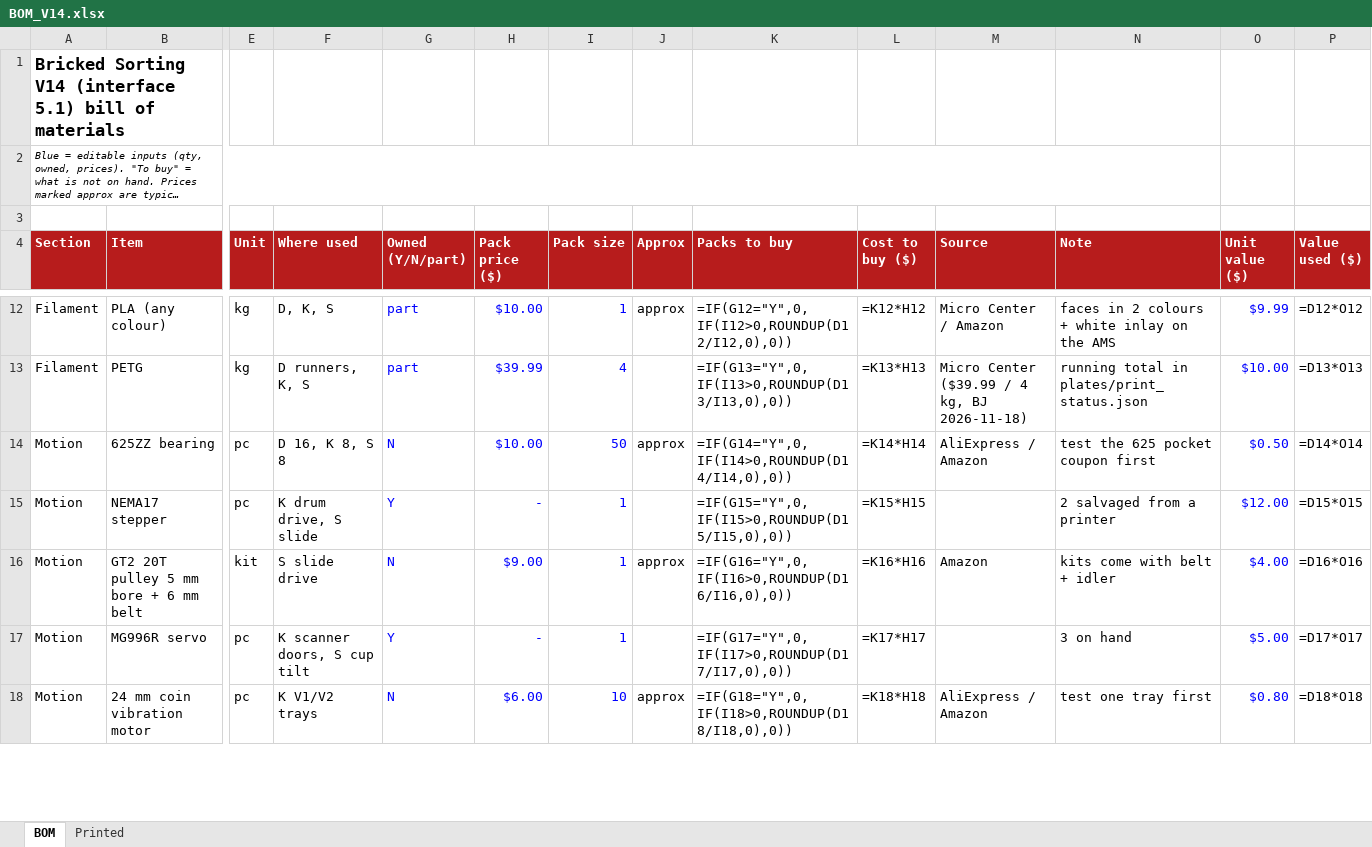
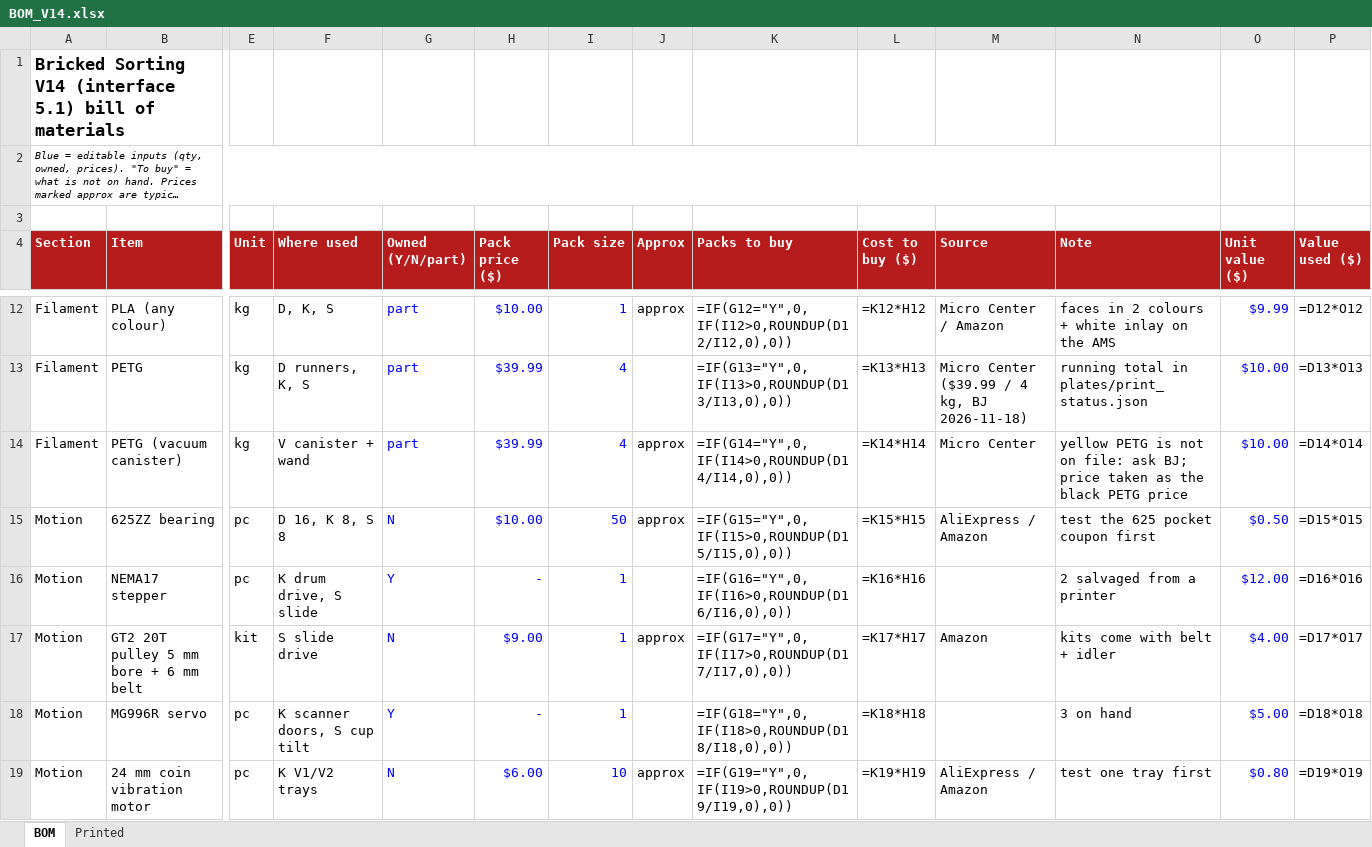
Before and after one commit to jerrekt/Bricked-Sorting, an Excel workbook: cad/v14/integration/BOM_V14.xlsx, sheet BOM, drawn as a sheet; only a part is shown, gaps mark what is left out; long unchanged cells end in …; values as stored, in another font and other column widths than the file's, no borders; formulas without a stored value are shown as written; addresses are those after the commit; rows hold the shown columns only; the diff covers the shown part only; the diff names each change by its address in the sheet, - before the commit and + after, or states it on an @@ line.

```diff
--- a/cad/v14/integration/BOM_V14.xlsx (sheet BOM)
+++ b/cad/v14/integration/BOM_V14.xlsx (sheet BOM)
+row 14: Filament | PETG (vacuum canister) | kg | V canister + wand | part | $39.99 | 4 | approx | =IF(G14="Y",0,IF(I14>0,ROUNDUP(D14/I14,0),0)) | =K14*H14 | Micro Center | yellow PETG is not on file: ask BJ; price taken as the black PETG price | $10.00 | =D14*O14
-K15 (Packs to buy): =IF(G14="Y",0,IF(I14>0,ROUNDUP(D14/I14,0),0))
+K15 (Packs to buy): =IF(G15="Y",0,IF(I15>0,ROUNDUP(D15/I15,0),0))
-L15 (Cost to buy ($)): =K14*H14
+L15 (Cost to buy ($)): =K15*H15
-P15 (Value used ($)): =D14*O14
+P15 (Value used ($)): =D15*O15
-K16 (Packs to buy): =IF(G15="Y",0,IF(I15>0,ROUNDUP(D15/I15,0),0))
+K16 (Packs to buy): =IF(G16="Y",0,IF(I16>0,ROUNDUP(D16/I16,0),0))
-L16 (Cost to buy ($)): =K15*H15
+L16 (Cost to buy ($)): =K16*H16
-P16 (Value used ($)): =D15*O15
+P16 (Value used ($)): =D16*O16
-K17 (Packs to buy): =IF(G16="Y",0,IF(I16>0,ROUNDUP(D16/I16,0),0))
+K17 (Packs to buy): =IF(G17="Y",0,IF(I17>0,ROUNDUP(D17/I17,0),0))
-L17 (Cost to buy ($)): =K16*H16
+L17 (Cost to buy ($)): =K17*H17
-P17 (Value used ($)): =D16*O16
+P17 (Value used ($)): =D17*O17
-K18 (Packs to buy): =IF(G17="Y",0,IF(I17>0,ROUNDUP(D17/I17,0),0))
+K18 (Packs to buy): =IF(G18="Y",0,IF(I18>0,ROUNDUP(D18/I18,0),0))
-L18 (Cost to buy ($)): =K17*H17
+L18 (Cost to buy ($)): =K18*H18
-P18 (Value used ($)): =D17*O17
+P18 (Value used ($)): =D18*O18
-K19 (Packs to buy): =IF(G18="Y",0,IF(I18>0,ROUNDUP(D18/I18,0),0))
+K19 (Packs to buy): =IF(G19="Y",0,IF(I19>0,ROUNDUP(D19/I19,0),0))
-L19 (Cost to buy ($)): =K18*H18
+L19 (Cost to buy ($)): =K19*H19
-P19 (Value used ($)): =D18*O18
+P19 (Value used ($)): =D19*O19
```
Also changed, not shown: 1 added row and 115 edited cells elsewhere in this sheet, 56 other files.
